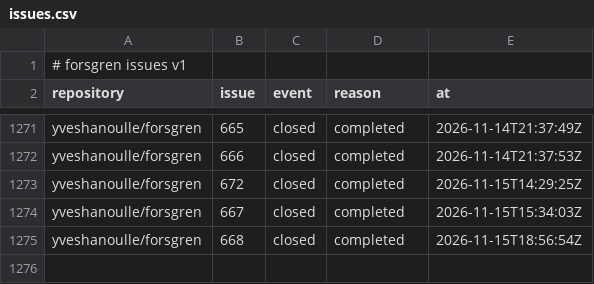
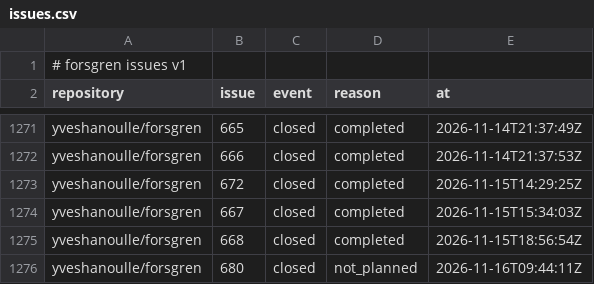
Before and after one commit to yveshanoulle/forsgren-metrics, a CSV file: data/issues.csv, drawn as a sheet; only a part is shown, gaps mark what is left out; the diff names each change by its address in the sheet, - before the commit and + after, or states it on an @@ line.

```diff
--- a/data/issues.csv
+++ b/data/issues.csv
+row 1276: yveshanoulle/forsgren | 680 | closed | not_planned | 2026-11-16T09:44:11Z
```
Also changed, not shown: 3 other files.
